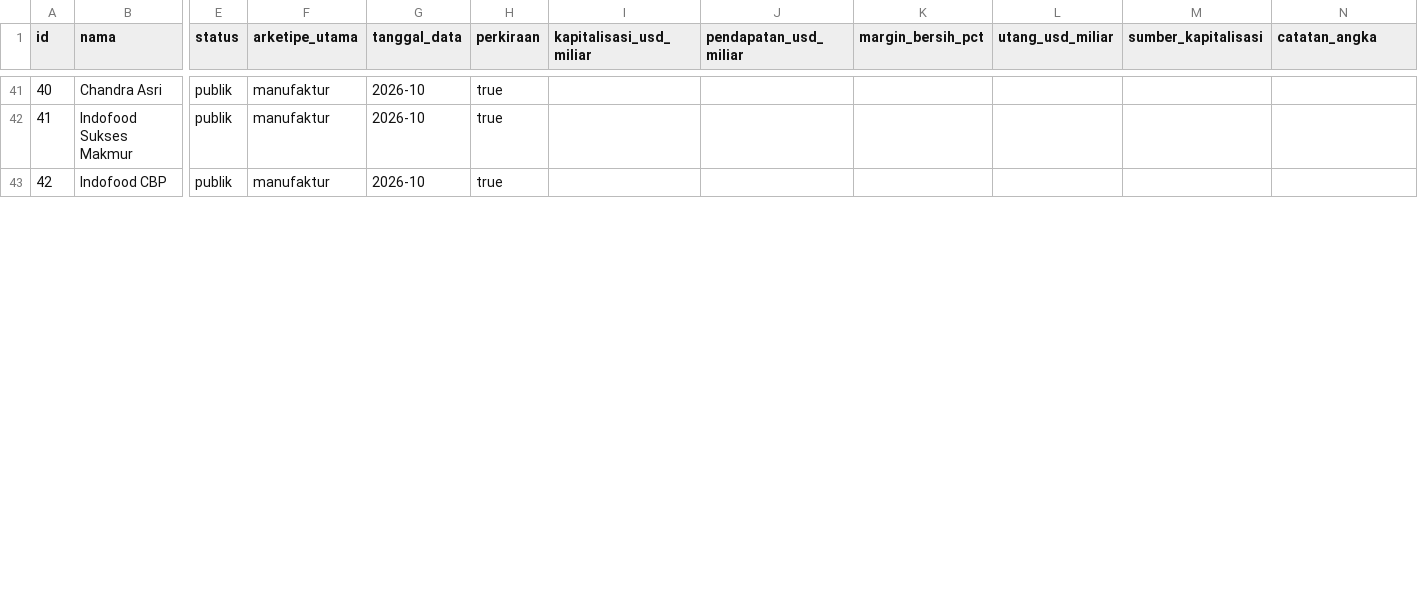
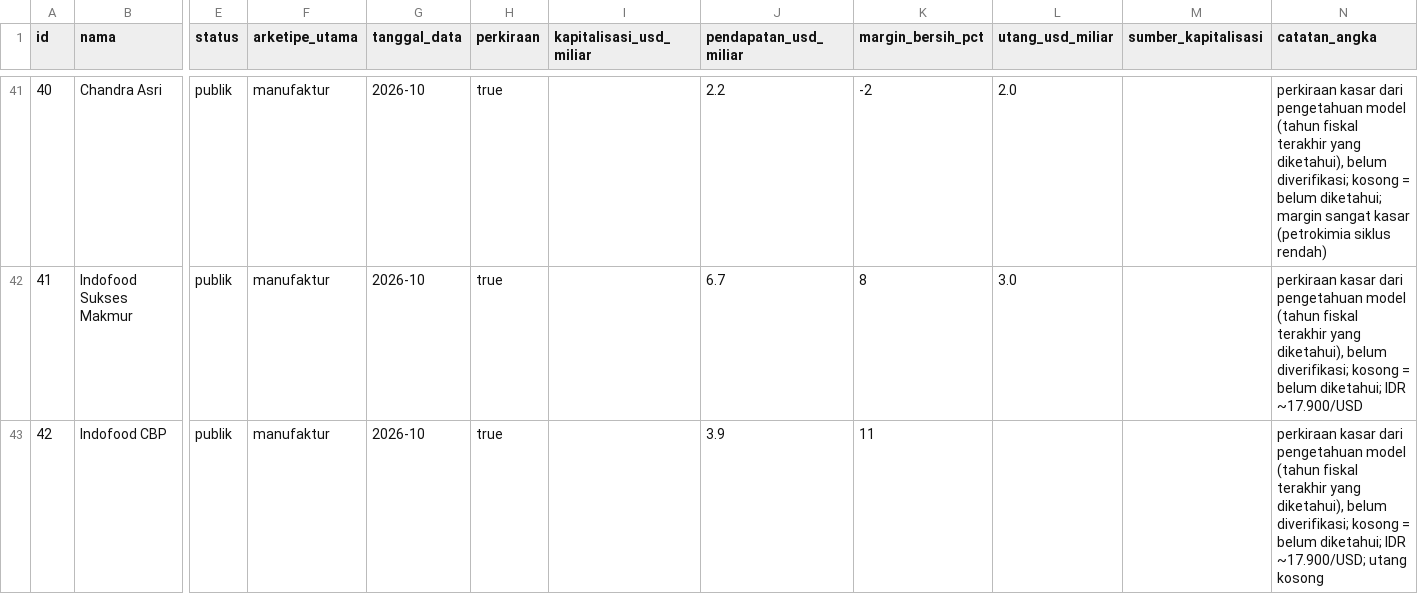
Before and after one commit to zulfi345/Global-Holding-Simulator, a CSV file: data/src/rival.csv, drawn as a sheet; only a part is shown, gaps mark what is left out; the diff covers the shown part only; the diff names each change by its address in the sheet, - before the commit and + after, or states it on an @@ line.

```diff
--- a/data/src/rival.csv
+++ b/data/src/rival.csv
-J41 (pendapatan_usd_miliar): (empty)
+J41 (pendapatan_usd_miliar): 2.2
-K41 (margin_bersih_pct): (empty)
+K41 (margin_bersih_pct): -2
-L41 (utang_usd_miliar): (empty)
+L41 (utang_usd_miliar): 2.0
-N41 (catatan_angka): (empty)
+N41 (catatan_angka): perkiraan kasar dari pengetahuan model (tahun fiskal terakhir yang diketahui), belum diverifikasi; kosong = belum diketahui; margin sangat kasar (petrokimia siklus rendah)
-J42 (pendapatan_usd_miliar): (empty)
+J42 (pendapatan_usd_miliar): 6.7
-K42 (margin_bersih_pct): (empty)
+K42 (margin_bersih_pct): 8
-L42 (utang_usd_miliar): (empty)
+L42 (utang_usd_miliar): 3.0
-N42 (catatan_angka): (empty)
+N42 (catatan_angka): perkiraan kasar dari pengetahuan model (tahun fiskal terakhir yang diketahui), belum diverifikasi; kosong = belum diketahui; IDR ~17.900/USD
-J43 (pendapatan_usd_miliar): (empty)
+J43 (pendapatan_usd_miliar): 3.9
-K43 (margin_bersih_pct): (empty)
+K43 (margin_bersih_pct): 11
-N43 (catatan_angka): (empty)
+N43 (catatan_angka): perkiraan kasar dari pengetahuan model (tahun fiskal terakhir yang diketahui), belum diverifikasi; kosong = belum diketahui; IDR ~17.900/USD; utang kosong
```
Also changed, not shown: 81 edited cells elsewhere in this file, 54 other files.
